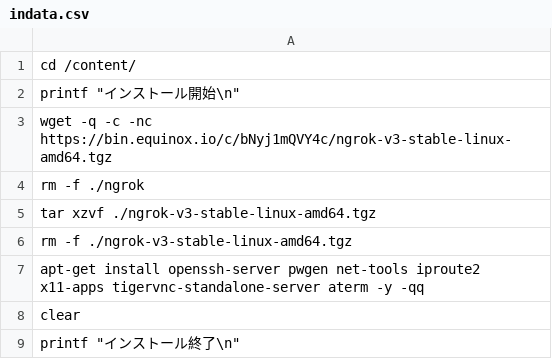
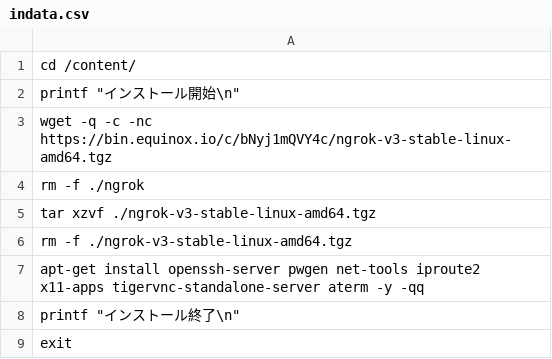
Before and after one commit to engbjapan/Programming, a CSV file: TestG/indata.csv, drawn as a sheet.

Commit message:
clear削除とexit追加

```diff
--- a/TestG/indata.csv
+++ b/TestG/indata.csv
@@ -7,3 +7,3 @@ rm -f ./ngrok-v3-stable-linux-amd64.tgz
 apt-get install  openssh-server pwgen net-tools iproute2 x11-apps tigervnc-standalone-server aterm -y -qq
-clear
 printf "インストール終了\n"
+exit
```
